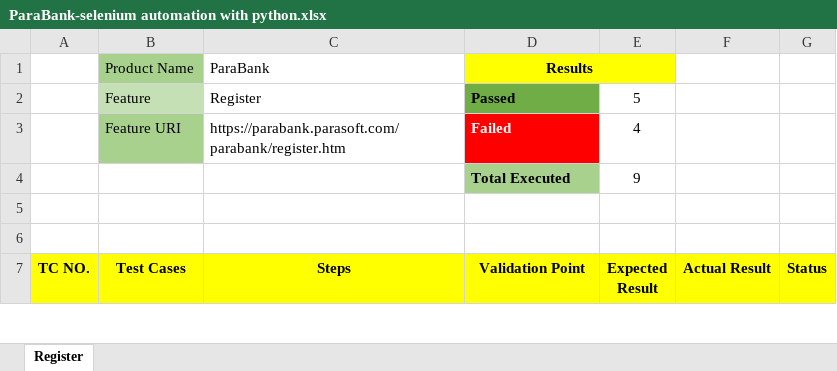
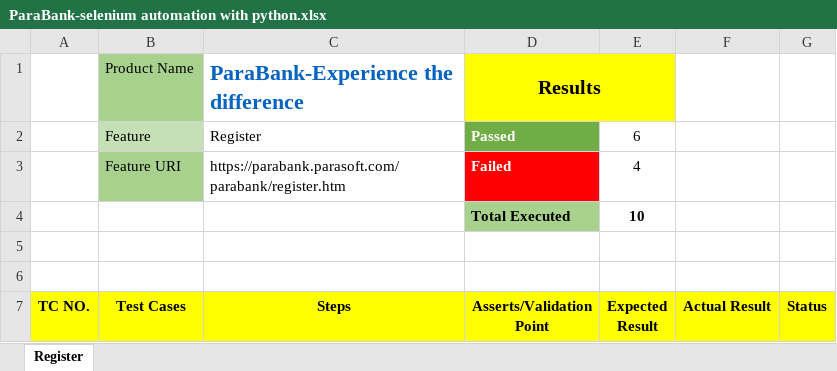
Before and after one commit to MehediHassanFaysal/Selenium-Web-Automation-With-Python, an Excel workbook: ParaBank-selenium automation with python.xlsx, sheet Register, drawn as a sheet; only a part is shown; values as stored, in another font and other column widths than the file's, no borders; the diff names each change by its address in the sheet, - before the commit and + after, or states it on an @@ line.

Commit message:
add something

```diff
--- a/ParaBank-selenium automation with python.xlsx (sheet Register)
+++ b/ParaBank-selenium automation with python.xlsx (sheet Register)
-C1 (Steps): ParaBank
+C1 (Steps): ParaBank-Experience the difference
@@ C1 bold: off → on, text colour: black → #0563C1 @@
@@ C1:D1 text size: larger @@
-D2 text colour: black
+D2 text colour: #FFFFFF
-E2 (Expected Result): 5
+E2 (Expected Result): 6
-E4 (Expected Result): 9
+E4 (Expected Result): 10
-E4 bold: off
+E4 bold: on
-D7: Validation Point
+D7: Asserts/Validation Point
```
Also changed, not shown: formulas that keep their value.
